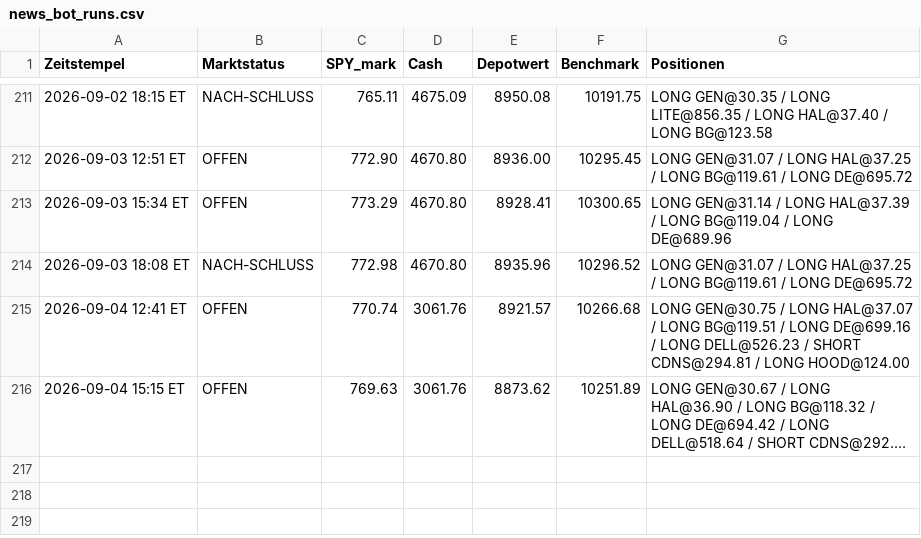
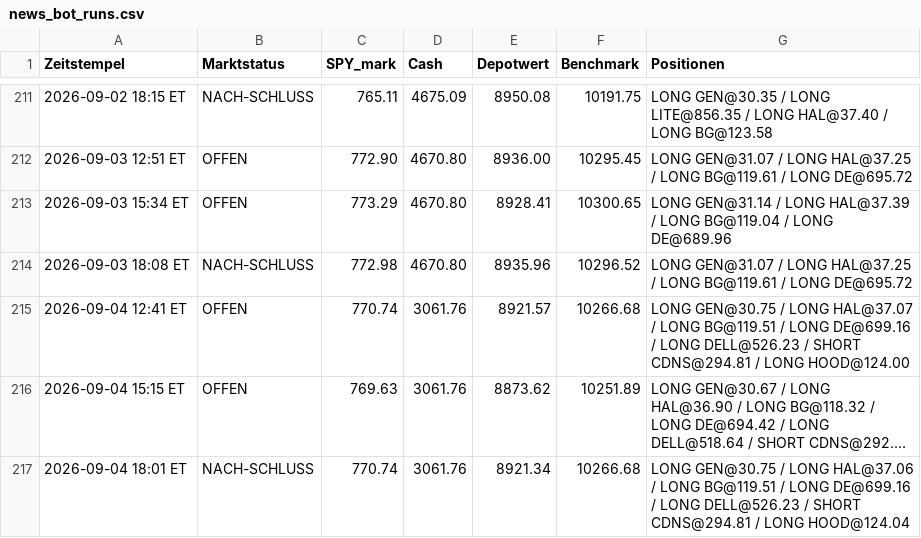
Before and after one commit to PatrickGerisch/NewsBot, a CSV file: news_bot_runs.csv, drawn as a sheet; only a part is shown, gaps mark what is left out; long unchanged cells end in …; the diff names each change by its address in the sheet, - before the commit and + after, or states it on an @@ line.

```diff
--- a/news_bot_runs.csv
+++ b/news_bot_runs.csv
+row 217: 2026-09-04 18:01 ET | NACH-SCHLUSS | 770.74 | 3061.76 | 8921.34 | 10266.68 | LONG GEN@30.75 / LONG HAL@37.06 / LONG BG@119.51 / LONG DE@699.16 / LONG DELL@526.23 / SHORT CDNS@294.81 / LONG HOOD@124.04
```
Also changed, not shown: arena_history.csv, news_bot_alpaca_runs.csv, 7 other files.
